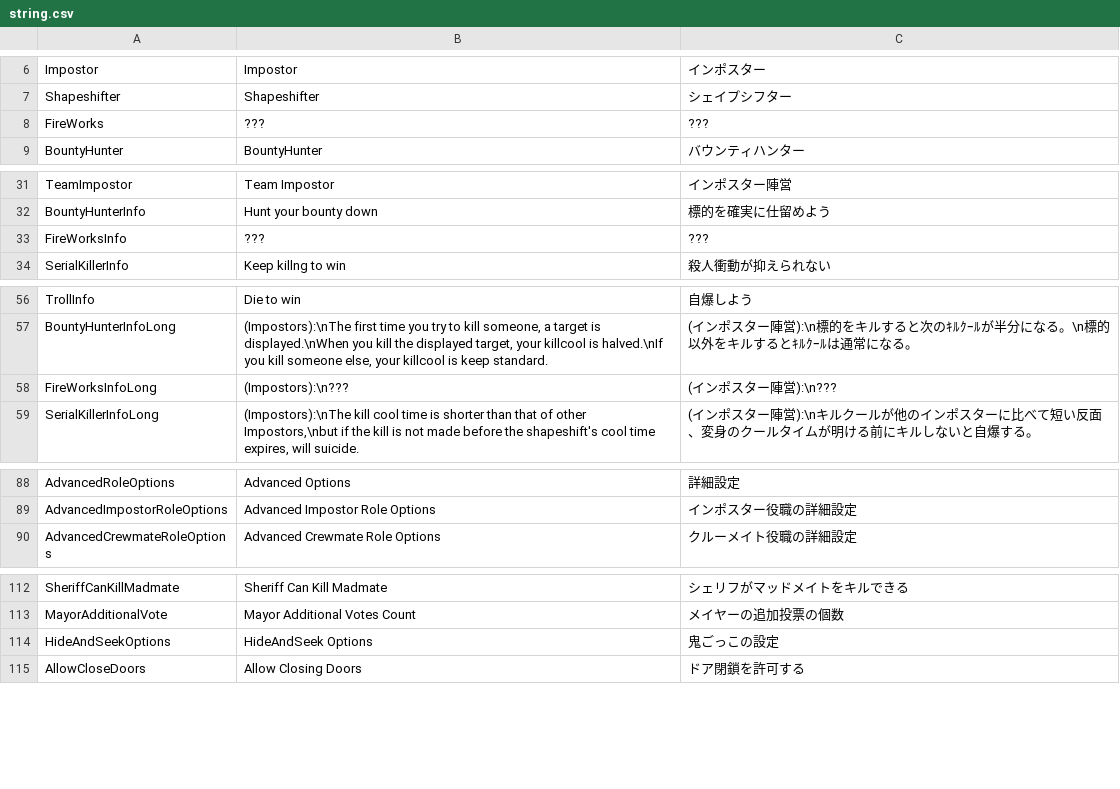
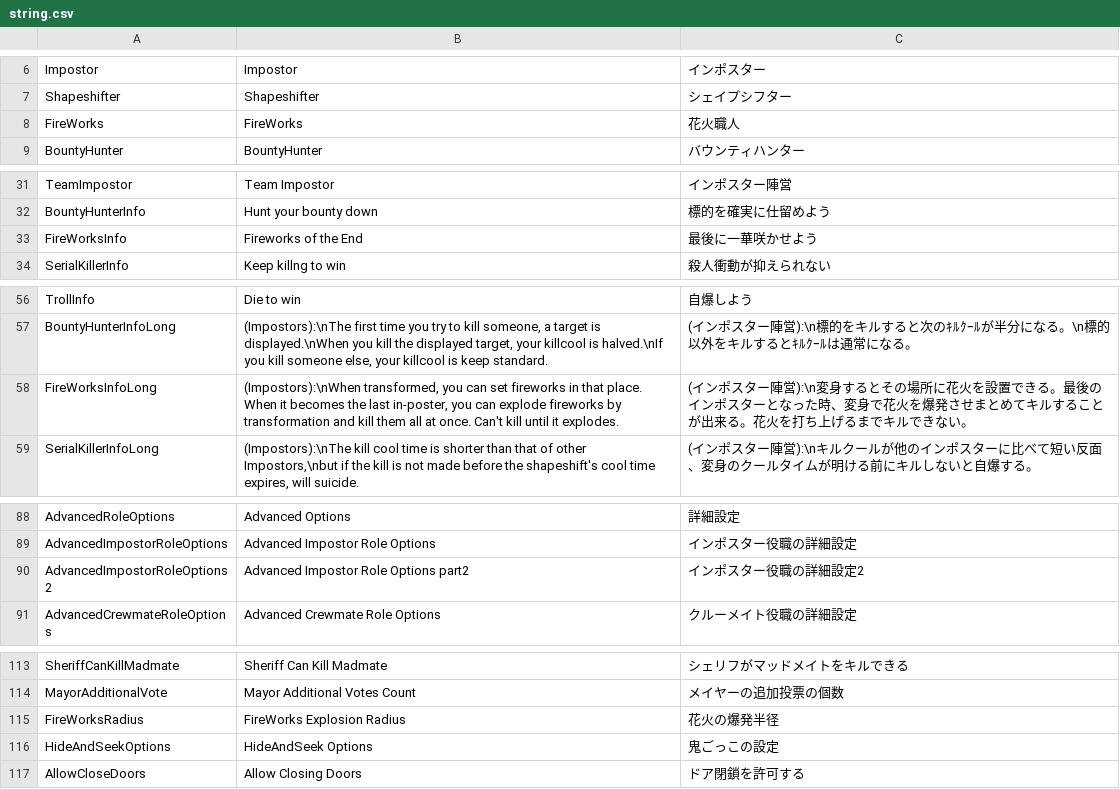
Before and after one commit to sakitibi/TownOfHost-S, a CSV file: Resources/string.csv, drawn as a sheet; only a part is shown, gaps mark what is left out.

```diff
--- a/Resources/string.csv
+++ b/Resources/string.csv
@@ -7,3 +7,3 @@ Impostor,Impostor,インポスター
 Shapeshifter,Shapeshifter,シェイプシフター
-FireWorks,???,???
+FireWorks,FireWorks,花火職人
 BountyHunter,BountyHunter,バウンティハンター
@@ -32,3 +32,3 @@ TeamImpostor,Team Impostor,インポスター陣営
 BountyHunterInfo,Hunt your bounty down,標的を確実に仕留めよう
-FireWorksInfo,???,???
+FireWorksInfo,Fireworks of the End,最後に一華咲かせよう
 SerialKillerInfo,Keep killng to win,殺人衝動が抑えられない
@@ -57,3 +57,3 @@ TrollInfo,Die to win,自爆しよう
 BountyHunterInfoLong,"(Impostors):\nThe first time you try to kill someone, a target is displayed.\nWhen you kill the displayed target, your killcool is halved.\nIf you kill someone else, your killcool is keep standard.",(インポスター陣営):\n標的をキルすると次のｷﾙｸｰﾙが半分になる。\n標的以外をキルするとｷﾙｸｰﾙは通常になる。
-FireWorksInfoLong,"(Impostors):\n???",(インポスター陣営):\n???
+FireWorksInfoLong,"(Impostors):\nWhen transformed, you can set fireworks in that place. When it becomes the last in-poster, you can explode fireworks by transformation and kill them all at once. Can't kill until it explodes.",(インポスター陣営):\n変身するとその場所に花火を設置できる。最後のインポスターとなった時、変身で花火を爆発させまとめてキルすることが出来る。花火を打ち上げるまでキルできない。
 SerialKillerInfoLong,"(Impostors):\nThe kill cool time is shorter than that of other Impostors,\nbut if the kill is not made before the shapeshift's cool time expires, will suicide.",(インポスター陣営):\nキルクールが他のインポスターに比べて短い反面、変身のクールタイムが明ける前にキルしないと自爆する。
@@ -89,2 +89,3 @@ AdvancedRoleOptions,Advanced Options,詳細設定
 AdvancedImpostorRoleOptions,Advanced Impostor Role Options,インポスター役職の詳細設定
+AdvancedImpostorRoleOptions2,Advanced Impostor Role Options part2,インポスター役職の詳細設定2
 AdvancedCrewmateRoleOptions,Advanced Crewmate Role Options,クルーメイト役職の詳細設定
@@ -113,2 +114,3 @@ SheriffCanKillMadmate,Sheriff Can Kill Madmate,シェリフがマッドメイト
 MayorAdditionalVote,Mayor Additional Votes Count,メイヤーの追加投票の個数
+FireWorksRadius,FireWorks Explosion Radius,花火の爆発半径
 HideAndSeekOptions,HideAndSeek Options,鬼ごっこの設定
```
Also changed, not shown: 10 other files.
